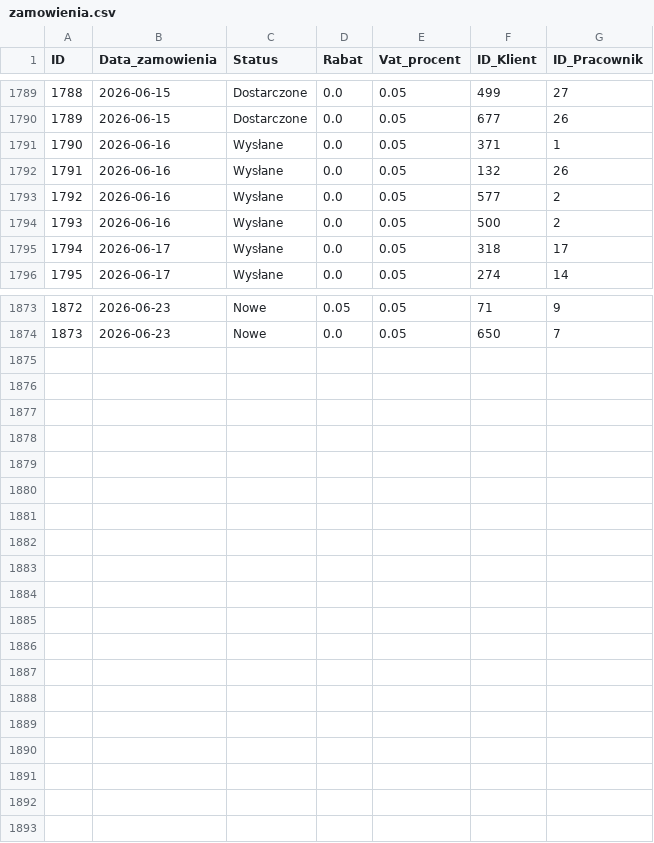
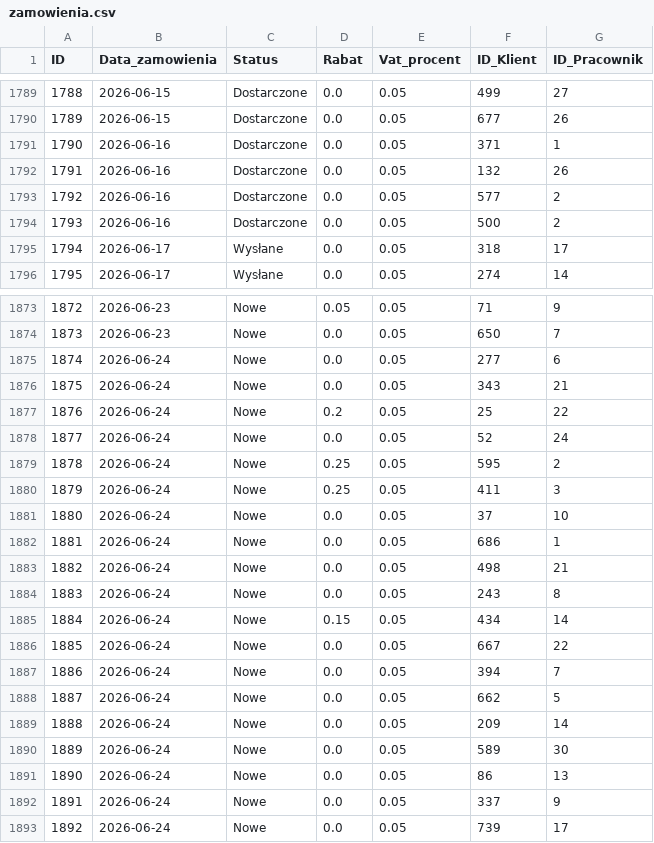
Before and after one commit to abazela/generator-danych, a CSV file: dane_csv/zamowienia.csv, drawn as a sheet; only a part is shown, gaps mark what is left out; the diff covers the shown part only.

```diff
--- a/dane_csv/zamowienia.csv
+++ b/dane_csv/zamowienia.csv
@@ -1790,6 +1790,6 @@
 1789,2026-06-15,Dostarczone,0.0,0.05,677,26
-1790,2026-06-16,Wysłane,0.0,0.05,371,1
-1791,2026-06-16,Wysłane,0.0,0.05,132,26
-1792,2026-06-16,Wysłane,0.0,0.05,577,2
-1793,2026-06-16,Wysłane,0.0,0.05,500,2
+1790,2026-06-16,Dostarczone,0.0,0.05,371,1
+1791,2026-06-16,Dostarczone,0.0,0.05,132,26
+1792,2026-06-16,Dostarczone,0.0,0.05,577,2
+1793,2026-06-16,Dostarczone,0.0,0.05,500,2
 1794,2026-06-17,Wysłane,0.0,0.05,318,17
@@ -1874 +1874,20 @@
 1873,2026-06-23,Nowe,0.0,0.05,650,7
+1874,2026-06-24,Nowe,0.0,0.05,277,6
+1875,2026-06-24,Nowe,0.0,0.05,343,21
+1876,2026-06-24,Nowe,0.2,0.05,25,22
+1877,2026-06-24,Nowe,0.0,0.05,52,24
+1878,2026-06-24,Nowe,0.25,0.05,595,2
+1879,2026-06-24,Nowe,0.25,0.05,411,3
+1880,2026-06-24,Nowe,0.0,0.05,37,10
+1881,2026-06-24,Nowe,0.0,0.05,686,1
+1882,2026-06-24,Nowe,0.0,0.05,498,21
+1883,2026-06-24,Nowe,0.0,0.05,243,8
+1884,2026-06-24,Nowe,0.15,0.05,434,14
+1885,2026-06-24,Nowe,0.0,0.05,667,22
+1886,2026-06-24,Nowe,0.0,0.05,394,7
+1887,2026-06-24,Nowe,0.0,0.05,662,5
+1888,2026-06-24,Nowe,0.0,0.05,209,14
+1889,2026-06-24,Nowe,0.0,0.05,589,30
+1890,2026-06-24,Nowe,0.0,0.05,86,13
+1891,2026-06-24,Nowe,0.0,0.05,337,9
+1892,2026-06-24,Nowe,0.0,0.05,739,17
```
Also changed, not shown: 20 edited cells elsewhere in this file, dane_csv/klienci.csv, dane_csv/pozycje_zamowienie.csv.
